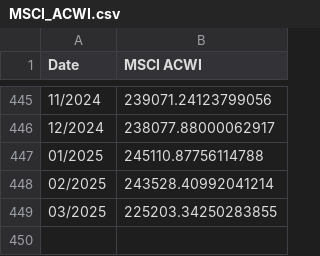
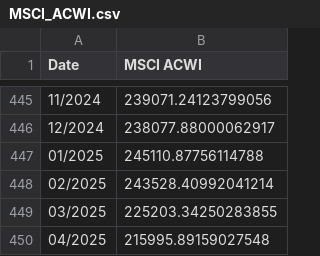
Before and after one commit to PhisicsLollo0/Finance4All, a CSV file: data/indexes/MSCI_ACWI.csv, drawn as a sheet; only a part is shown, gaps mark what is left out.

```diff
--- a/data/indexes/MSCI_ACWI.csv
+++ b/data/indexes/MSCI_ACWI.csv
@@ -449 +449,2 @@ Date,MSCI ACWI
 03/2025,225203.34250283855
+04/2025,215995.89159027548
```
Also changed, not shown: data/indexes/FTSE_World_Government_Bond_Developed_Markets.csv, data/indexes/MSCI_Emerging_Markets.csv, 15 other files.
